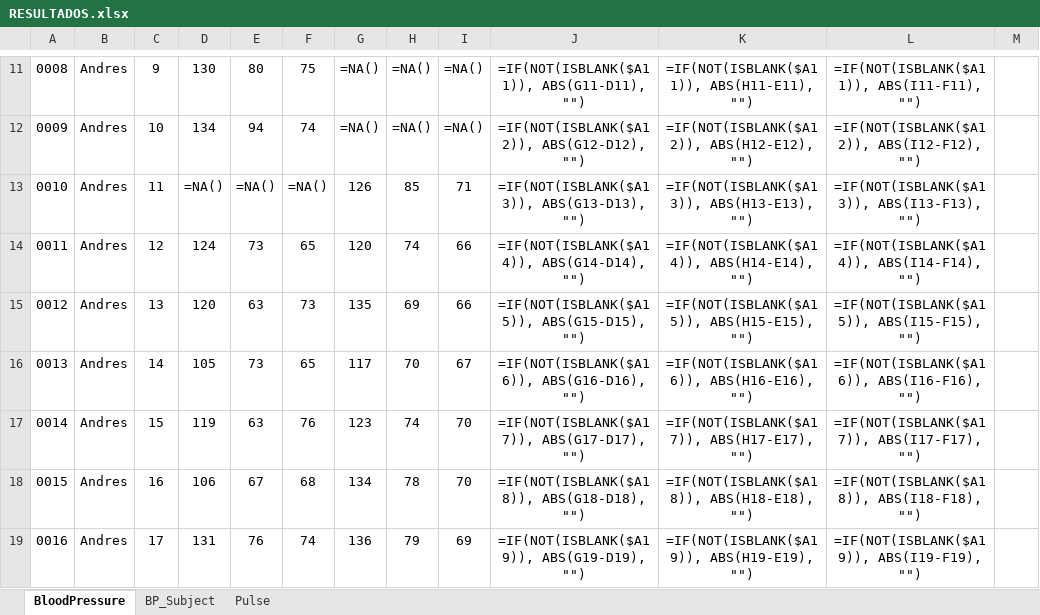
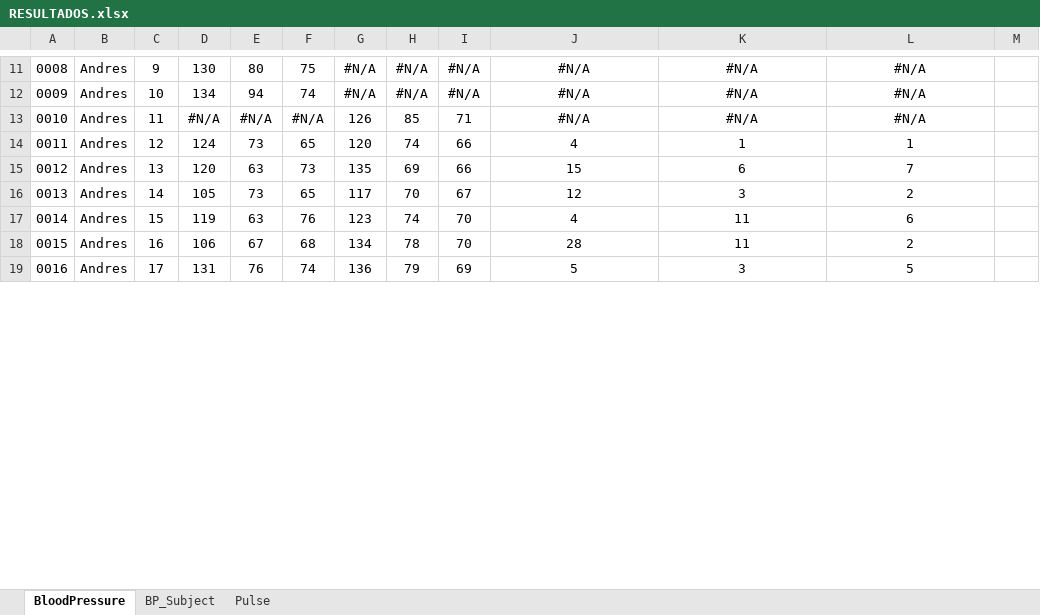
Before and after one commit to Robcib-GIT/Soft-Actuator-Measurement, an Excel workbook: Otros/Pruebas/Python/Finales/data/RESULTADOS.xlsx, sheet BloodPressure, drawn as a sheet; only a part is shown, gaps mark what is left out; values as stored, in another font and other column widths than the file's, no borders; formulas without a stored value are shown as written; conditional formats not drawn; the diff covers the shown part only; the diff names each change by its address in the sheet, - before the commit and + after, or states it on an @@ line.

```diff
--- a/Otros/Pruebas/Python/Finales/data/RESULTADOS.xlsx (sheet BloodPressure)
+++ b/Otros/Pruebas/Python/Finales/data/RESULTADOS.xlsx (sheet BloodPressure)
-G11:G12: =NA()
+G11:G12: #N/A
-H11:H12: =NA()
+H11:H12: #N/A
-I11:I12: =NA()
+I11:I12: #N/A
-J11: =IF(NOT(ISBLANK($A11)), ABS(G11-D11), "")
+J11: #N/A
-K11: =IF(NOT(ISBLANK($A11)), ABS(H11-E11), "")
+K11: #N/A
-L11: =IF(NOT(ISBLANK($A11)), ABS(I11-F11), "")
+L11: #N/A
-J12: =IF(NOT(ISBLANK($A12)), ABS(G12-D12), "")
+J12: #N/A
-K12: =IF(NOT(ISBLANK($A12)), ABS(H12-E12), "")
+K12: #N/A
-L12: =IF(NOT(ISBLANK($A12)), ABS(I12-F12), "")
+L12: #N/A
-D13: =NA()
+D13: #N/A
-E13: =NA()
+E13: #N/A
-F13: =NA()
+F13: #N/A
-J13: =IF(NOT(ISBLANK($A13)), ABS(G13-D13), "")
+J13: #N/A
-K13: =IF(NOT(ISBLANK($A13)), ABS(H13-E13), "")
+K13: #N/A
-L13: =IF(NOT(ISBLANK($A13)), ABS(I13-F13), "")
+L13: #N/A
-J14: =IF(NOT(ISBLANK($A14)), ABS(G14-D14), "")
+J14: 4
-K14: =IF(NOT(ISBLANK($A14)), ABS(H14-E14), "")
+K14: 1
-L14: =IF(NOT(ISBLANK($A14)), ABS(I14-F14), "")
+L14: 1
-J15: =IF(NOT(ISBLANK($A15)), ABS(G15-D15), "")
+J15: 15
-K15: =IF(NOT(ISBLANK($A15)), ABS(H15-E15), "")
+K15: 6
-L15: =IF(NOT(ISBLANK($A15)), ABS(I15-F15), "")
+L15: 7
-J16: =IF(NOT(ISBLANK($A16)), ABS(G16-D16), "")
+J16: 12
-K16: =IF(NOT(ISBLANK($A16)), ABS(H16-E16), "")
+K16: 3
-L16: =IF(NOT(ISBLANK($A16)), ABS(I16-F16), "")
+L16: 2
-J17: =IF(NOT(ISBLANK($A17)), ABS(G17-D17), "")
+J17: 4
-K17: =IF(NOT(ISBLANK($A17)), ABS(H17-E17), "")
+K17: 11
-L17: =IF(NOT(ISBLANK($A17)), ABS(I17-F17), "")
+L17: 6
-J18: =IF(NOT(ISBLANK($A18)), ABS(G18-D18), "")
+J18: 28
-K18: =IF(NOT(ISBLANK($A18)), ABS(H18-E18), "")
+K18: 11
-L18: =IF(NOT(ISBLANK($A18)), ABS(I18-F18), "")
+L18: 2
-J19: =IF(NOT(ISBLANK($A19)), ABS(G19-D19), "")
+J19: 5
-K19: =IF(NOT(ISBLANK($A19)), ABS(H19-E19), "")
+K19: 3
-L19: =IF(NOT(ISBLANK($A19)), ABS(I19-F19), "")
+L19: 5
```
Also changed, not shown: 153 edited cells elsewhere in this sheet, sheet BP_Subject.
